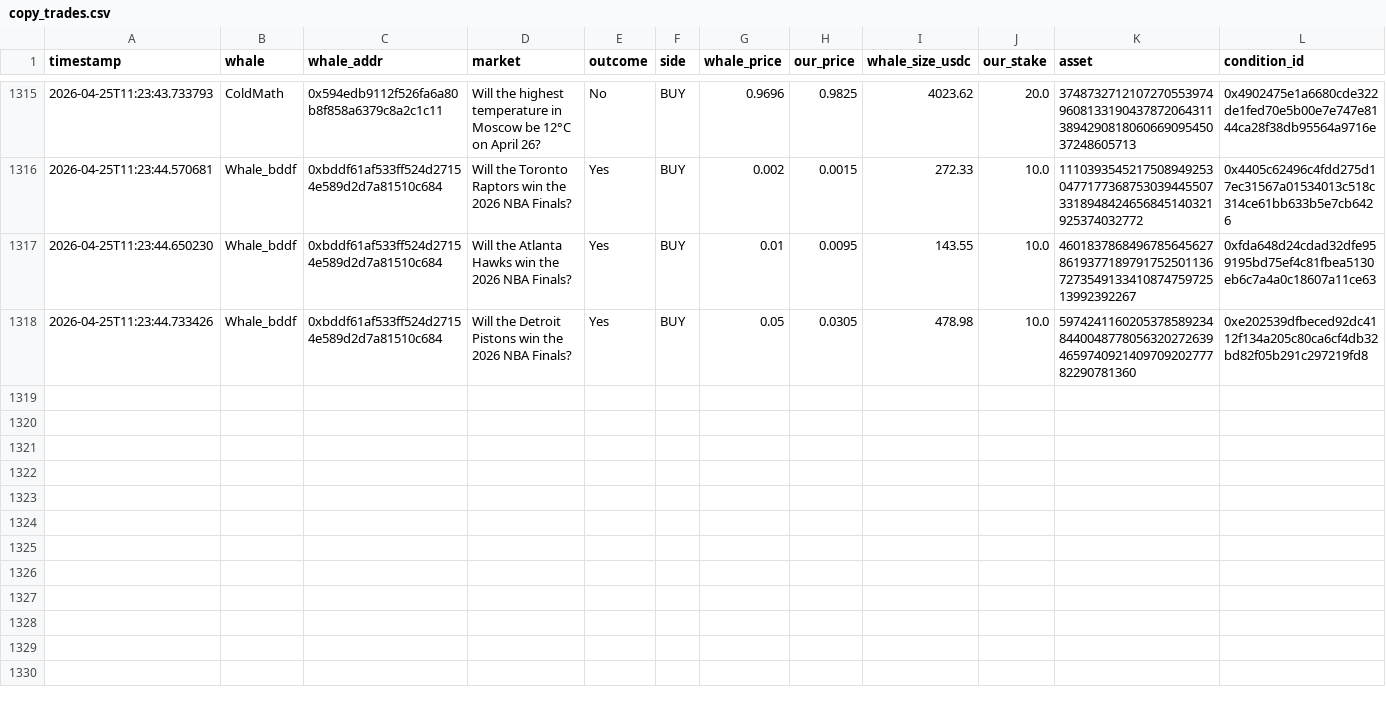
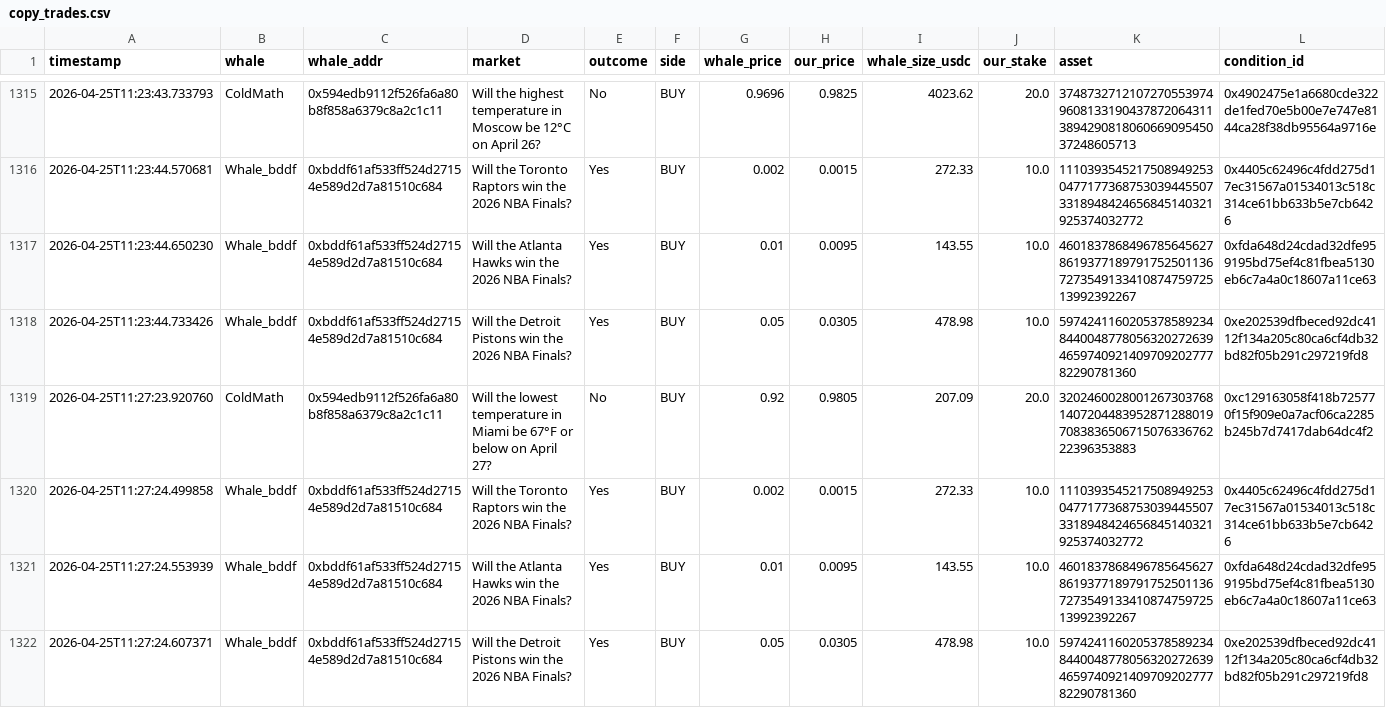
Before and after one commit to hectorm17/polymarket-tracker, a CSV file: copy_trades.csv, drawn as a sheet; only a part is shown, gaps mark what is left out; rows hold the shown columns only; the diff names each change by its address in the sheet, - before the commit and + after, or states it on an @@ line.

Commit message:
auto: update copy_trades.csv 11:27

```diff
--- a/copy_trades.csv
+++ b/copy_trades.csv
+row 1319: 2026-04-25T11:27:23.920760 | ColdMath | 0x594edb9112f526fa6a80b8f858a6379c8a2c1c11 | Will the lowest temperature in Miami be 67°F or below on April 27? | No | BUY | 0.92 | 0.9805 | 207.09 | 20.0 | 32024600280012673037681407204483952871288019708383650671507633676222396353883 | 0xc129163058f418b725770f15f909e0a7acf06ca2285b245b7d7417dab64dc4f2
+row 1320: 2026-04-25T11:27:24.499858 | Whale_bddf | 0xbddf61af533ff524d27154e589d2d7a81510c684 | Will the Toronto Raptors win the 2026 NBA Finals? | Yes | BUY | 0.002 | 0.0015 | 272.33 | 10.0 | 111039354521750894925304771773687530394455073318948424656845140321925374032772 | 0x4405c62496c4fdd275d17ec31567a01534013c518c314ce61bb633b5e7cb6426
+row 1321: 2026-04-25T11:27:24.553939 | Whale_bddf | 0xbddf61af533ff524d27154e589d2d7a81510c684 | Will the Atlanta Hawks win the 2026 NBA Finals? | Yes | BUY | 0.01 | 0.0095 | 143.55 | 10.0 | 46018378684967856456278619377189791752501136727354913341087475972513992392267 | 0xfda648d24cdad32dfe959195bd75ef4c81fbea5130eb6c7a4a0c18607a11ce63
+row 1322: 2026-04-25T11:27:24.607371 | Whale_bddf | 0xbddf61af533ff524d27154e589d2d7a81510c684 | Will the Detroit Pistons win the 2026 NBA Finals? | Yes | BUY | 0.05 | 0.0305 | 478.98 | 10.0 | 59742411602053785892348440048778056320272639465974092140970920277782290781360 | 0xe202539dfbeced92dc4112f134a205c80ca6cf4db32bd82f05b291c297219fd8
```
